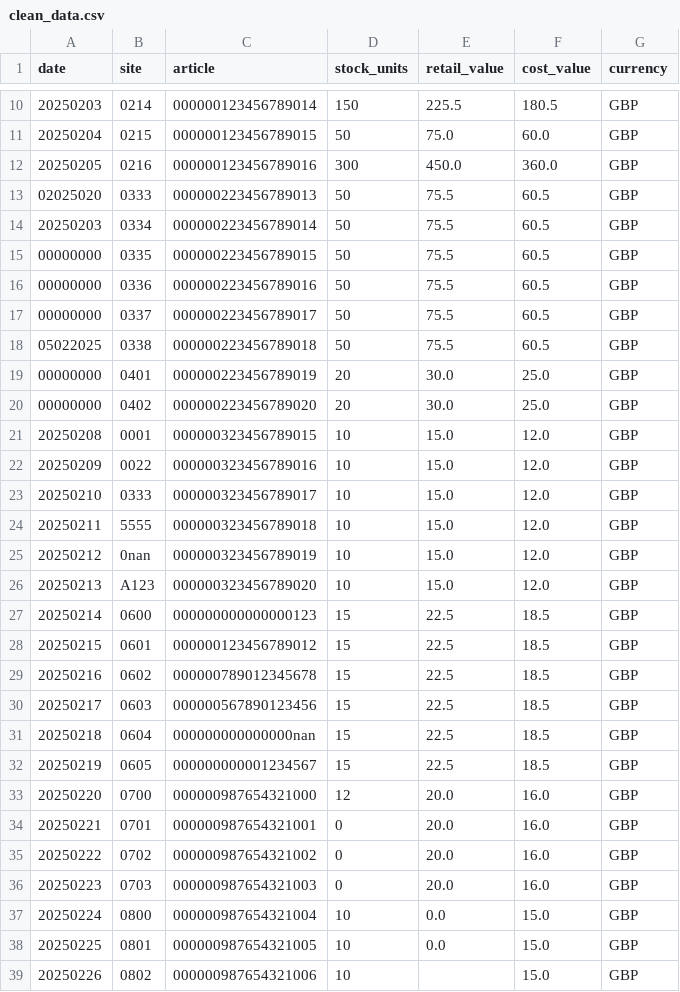
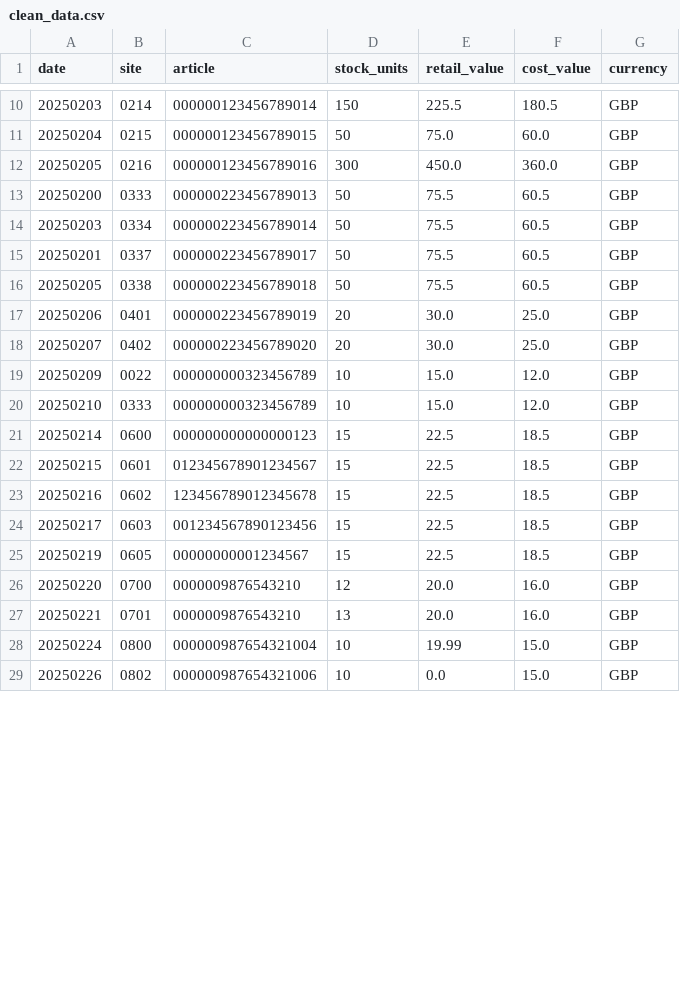
Before and after one commit to PevinAlfred/data-profiling-agent, a CSV file: outputs/clean_data.csv, drawn as a sheet; only a part is shown, gaps mark what is left out; the diff covers the shown part only.

```diff
--- a/outputs/clean_data.csv
+++ b/outputs/clean_data.csv
@@ -12,28 +12,18 @@ date,site,article,stock_units,retail_value,cost_value,currency
 20250205,0216,000000123456789016,300,450.0,360.0,GBP
-02025020,0333,000000223456789013,50,75.5,60.5,GBP
+20250200,0333,000000223456789013,50,75.5,60.5,GBP
 20250203,0334,000000223456789014,50,75.5,60.5,GBP
-00000000,0335,000000223456789015,50,75.5,60.5,GBP
-00000000,0336,000000223456789016,50,75.5,60.5,GBP
-00000000,0337,000000223456789017,50,75.5,60.5,GBP
-05022025,0338,000000223456789018,50,75.5,60.5,GBP
-00000000,0401,000000223456789019,20,30.0,25.0,GBP
-00000000,0402,000000223456789020,20,30.0,25.0,GBP
-20250208,0001,000000323456789015,10,15.0,12.0,GBP
-20250209,0022,000000323456789016,10,15.0,12.0,GBP
-20250210,0333,000000323456789017,10,15.0,12.0,GBP
-20250211,5555,000000323456789018,10,15.0,12.0,GBP
-20250212,0nan,000000323456789019,10,15.0,12.0,GBP
-20250213,A123,000000323456789020,10,15.0,12.0,GBP
+20250201,0337,000000223456789017,50,75.5,60.5,GBP
+20250205,0338,000000223456789018,50,75.5,60.5,GBP
+20250206,0401,000000223456789019,20,30.0,25.0,GBP
+20250207,0402,000000223456789020,20,30.0,25.0,GBP
+20250209,0022,000000000323456789,10,15.0,12.0,GBP
+20250210,0333,000000000323456789,10,15.0,12.0,GBP
 20250214,0600,000000000000000123,15,22.5,18.5,GBP
-20250215,0601,000000123456789012,15,22.5,18.5,GBP
-20250216,0602,000000789012345678,15,22.5,18.5,GBP
-20250217,0603,000000567890123456,15,22.5,18.5,GBP
-20250218,0604,000000000000000nan,15,22.5,18.5,GBP
-20250219,0605,000000000001234567,15,22.5,18.5,GBP
-20250220,0700,000000987654321000,12,20.0,16.0,GBP
-20250221,0701,000000987654321001,0,20.0,16.0,GBP
-20250222,0702,000000987654321002,0,20.0,16.0,GBP
-20250223,0703,000000987654321003,0,20.0,16.0,GBP
-20250224,0800,000000987654321004,10,0.0,15.0,GBP
-20250225,0801,000000987654321005,10,0.0,15.0,GBP
-20250226,0802,000000987654321006,10,,15.0,GBP
+20250215,0601,012345678901234567,15,22.5,18.5,GBP
+20250216,0602,123456789012345678,15,22.5,18.5,GBP
+20250217,0603,001234567890123456,15,22.5,18.5,GBP
+20250219,0605,00000000001234567,15,22.5,18.5,GBP
+20250220,0700,0000009876543210,12,20.0,16.0,GBP
+20250221,0701,0000009876543210,13,20.0,16.0,GBP
+20250224,0800,000000987654321004,10,19.99,15.0,GBP
+20250226,0802,000000987654321006,10,0.0,15.0,GBP
```
Also changed, not shown: 7 removed rows and 12 edited cells elsewhere in this file, 9 other files.
